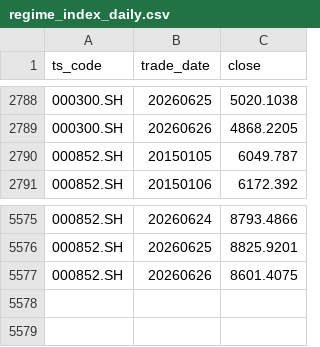
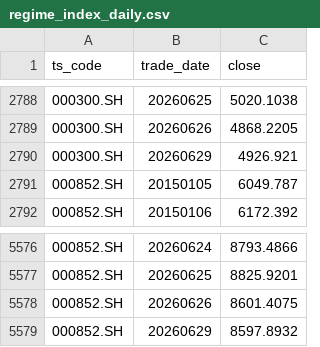
Before and after one commit to whoamiiiii/regimereport, a CSV file: data/regime_index_daily.csv, drawn as a sheet; only a part is shown, gaps mark what is left out; the diff names each change by its address in the sheet, - before the commit and + after, or states it on an @@ line.

```diff
--- a/data/regime_index_daily.csv
+++ b/data/regime_index_daily.csv
+row 2790: 000300.SH | 20260629 | 4926.921
+row 5579: 000852.SH | 20260629 | 8597.8932
```
